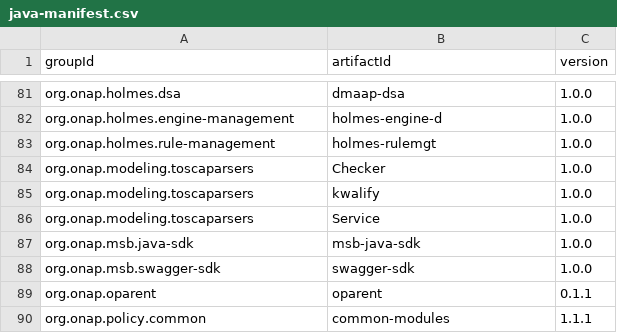
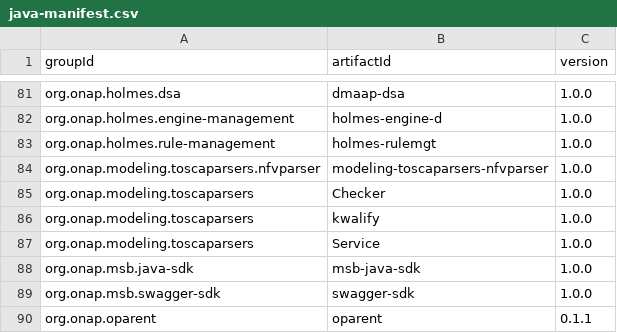
Before and after one commit to onap/integration, a CSV file: version-manifest/src/main/resources/java-manifest.csv, drawn as a sheet; only a part is shown, gaps mark what is left out; the shorter side is filled out with more unchanged rows; the diff names each change by its address in the sheet, - before the commit and + after, or states it on an @@ line.

Commit message:
Update the java manifest for nfvparser
Change-Id: Ieab946bab6442cad6c4aea924eb8e8ee5b457d18
Issue-Id: MODELING-38
Signed-off-by: Zhaoxing <meng.zhaoxing1@zte.com.cn>

```diff
--- a/version-manifest/src/main/resources/java-manifest.csv
+++ b/version-manifest/src/main/resources/java-manifest.csv
+row 84: org.onap.modeling.toscaparsers.nfvparser | modeling-toscaparsers-nfvparser | 1.0.0
```
